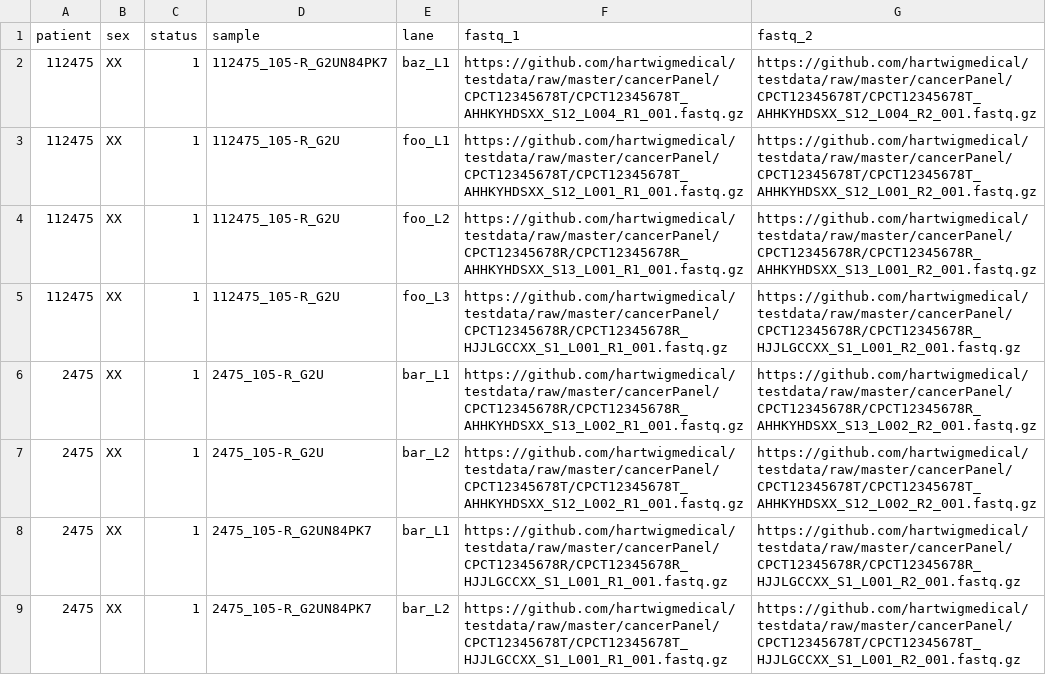
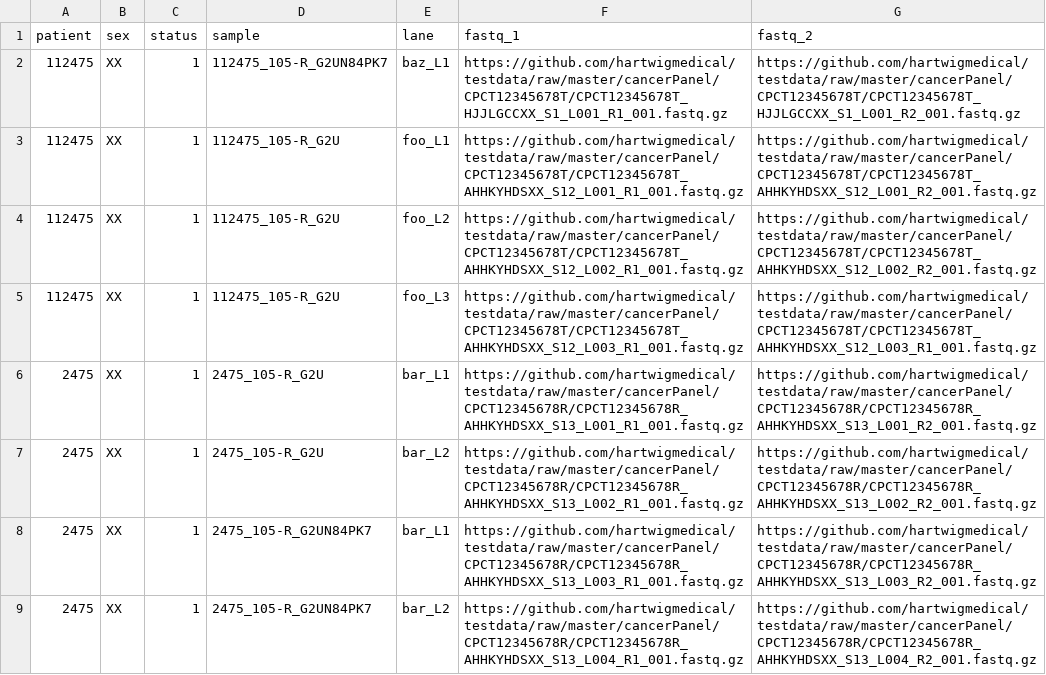
Before and after one commit to TheJacksonLaboratory/cs-nf-pipelines, a CSV file: pdx_wes_test.csv, drawn as a sheet.

Commit message:
fastq_pair to fastq_sort. change cosmic annot

```diff
--- a/pdx_wes_test.csv
+++ b/pdx_wes_test.csv
@@ -1,9 +1,9 @@
 patient,sex,status,sample,lane,fastq_1,fastq_2
-112475,XX,1,112475_105-R_G2UN84PK7,baz_L1,https://github.com/hartwigmedical/testdata/raw/master/cancerPanel/CPCT12345678T/CPCT12345678T_AHHKYHDSXX_S12_L004_R1_001.fastq.gz,https://github.com/hartwigmedical/testdata/raw/master/cancerPanel/CPCT12345678T/CPCT12345678T_AHHKYHDSXX_S12_L004_R2_001.fastq.gz
+112475,XX,1,112475_105-R_G2UN84PK7,baz_L1,https://github.com/hartwigmedical/testdata/raw/master/cancerPanel/CPCT12345678T/CPCT12345678T_HJJLGCCXX_S1_L001_R1_001.fastq.gz,https://github.com/hartwigmedical/testdata/raw/master/cancerPanel/CPCT12345678T/CPCT12345678T_HJJLGCCXX_S1_L001_R2_001.fastq.gz
 112475,XX,1,112475_105-R_G2U,foo_L1,https://github.com/hartwigmedical/testdata/raw/master/cancerPanel/CPCT12345678T/CPCT12345678T_AHHKYHDSXX_S12_L001_R1_001.fastq.gz,https://github.com/hartwigmedical/testdata/raw/master/cancerPanel/CPCT12345678T/CPCT12345678T_AHHKYHDSXX_S12_L001_R2_001.fastq.gz
-112475,XX,1,112475_105-R_G2U,foo_L2,https://github.com/hartwigmedical/testdata/raw/master/cancerPanel/CPCT12345678R/CPCT12345678R_AHHKYHDSXX_S13_L001_R1_001.fastq.gz,https://github.com/hartwigmedical/testdata/raw/master/cancerPanel/CPCT12345678R/CPCT12345678R_AHHKYHDSXX_S13_L001_R2_001.fastq.gz
-112475,XX,1,112475_105-R_G2U,foo_L3,https://github.com/hartwigmedical/testdata/raw/master/cancerPanel/CPCT12345678R/CPCT12345678R_HJJLGCCXX_S1_L001_R1_001.fastq.gz,https://github.com/hartwigmedical/testdata/raw/master/cancerPanel/CPCT12345678R/CPCT12345678R_HJJLGCCXX_S1_L001_R2_001.fastq.gz
-2475,XX,1,2475_105-R_G2U,bar_L1,https://github.com/hartwigmedical/testdata/raw/master/cancerPanel/CPCT12345678R/CPCT12345678R_AHHKYHDSXX_S13_L002_R1_001.fastq.gz,https://github.com/hartwigmedical/testdata/raw/master/cancerPanel/CPCT12345678R/CPCT12345678R_AHHKYHDSXX_S13_L002_R2_001.fastq.gz
-2475,XX,1,2475_105-R_G2U,bar_L2,https://github.com/hartwigmedical/testdata/raw/master/cancerPanel/CPCT12345678T/CPCT12345678T_AHHKYHDSXX_S12_L002_R1_001.fastq.gz,https://github.com/hartwigmedical/testdata/raw/master/cancerPanel/CPCT12345678T/CPCT12345678T_AHHKYHDSXX_S12_L002_R2_001.fastq.gz
-2475,XX,1,2475_105-R_G2UN84PK7,bar_L1,https://github.com/hartwigmedical/testdata/raw/master/cancerPanel/CPCT12345678R/CPCT12345678R_HJJLGCCXX_S1_L001_R1_001.fastq.gz,https://github.com/hartwigmedical/testdata/raw/master/cancerPanel/CPCT12345678R/CPCT12345678R_HJJLGCCXX_S1_L001_R2_001.fastq.gz
-2475,XX,1,2475_105-R_G2UN84PK7,bar_L2,https://github.com/hartwigmedical/testdata/raw/master/cancerPanel/CPCT12345678T/CPCT12345678T_HJJLGCCXX_S1_L001_R1_001.fastq.gz,https://github.com/hartwigmedical/testdata/raw/master/cancerPanel/CPCT12345678T/CPCT12345678T_HJJLGCCXX_S1_L001_R2_001.fastq.gz
+112475,XX,1,112475_105-R_G2U,foo_L2,https://github.com/hartwigmedical/testdata/raw/master/cancerPanel/CPCT12345678T/CPCT12345678T_AHHKYHDSXX_S12_L002_R1_001.fastq.gz,https://github.com/hartwigmedical/testdata/raw/master/cancerPanel/CPCT12345678T/CPCT12345678T_AHHKYHDSXX_S12_L002_R2_001.fastq.gz
+112475,XX,1,112475_105-R_G2U,foo_L3,https://github.com/hartwigmedical/testdata/raw/master/cancerPanel/CPCT12345678T/CPCT12345678T_AHHKYHDSXX_S12_L003_R1_001.fastq.gz,https://github.com/hartwigmedical/testdata/raw/master/cancerPanel/CPCT12345678T/CPCT12345678T_AHHKYHDSXX_S12_L003_R1_001.fastq.gz
+2475,XX,1,2475_105-R_G2U,bar_L1,https://github.com/hartwigmedical/testdata/raw/master/cancerPanel/CPCT12345678R/CPCT12345678R_AHHKYHDSXX_S13_L001_R1_001.fastq.gz,https://github.com/hartwigmedical/testdata/raw/master/cancerPanel/CPCT12345678R/CPCT12345678R_AHHKYHDSXX_S13_L001_R2_001.fastq.gz
+2475,XX,1,2475_105-R_G2U,bar_L2,https://github.com/hartwigmedical/testdata/raw/master/cancerPanel/CPCT12345678R/CPCT12345678R_AHHKYHDSXX_S13_L002_R1_001.fastq.gz,https://github.com/hartwigmedical/testdata/raw/master/cancerPanel/CPCT12345678R/CPCT12345678R_AHHKYHDSXX_S13_L002_R2_001.fastq.gz
+2475,XX,1,2475_105-R_G2UN84PK7,bar_L1,https://github.com/hartwigmedical/testdata/raw/master/cancerPanel/CPCT12345678R/CPCT12345678R_AHHKYHDSXX_S13_L003_R1_001.fastq.gz,https://github.com/hartwigmedical/testdata/raw/master/cancerPanel/CPCT12345678R/CPCT12345678R_AHHKYHDSXX_S13_L003_R2_001.fastq.gz
+2475,XX,1,2475_105-R_G2UN84PK7,bar_L2,https://github.com/hartwigmedical/testdata/raw/master/cancerPanel/CPCT12345678R/CPCT12345678R_AHHKYHDSXX_S13_L004_R1_001.fastq.gz,https://github.com/hartwigmedical/testdata/raw/master/cancerPanel/CPCT12345678R/CPCT12345678R_AHHKYHDSXX_S13_L004_R2_001.fastq.gz
```
Also changed, not shown: 8 other files.
